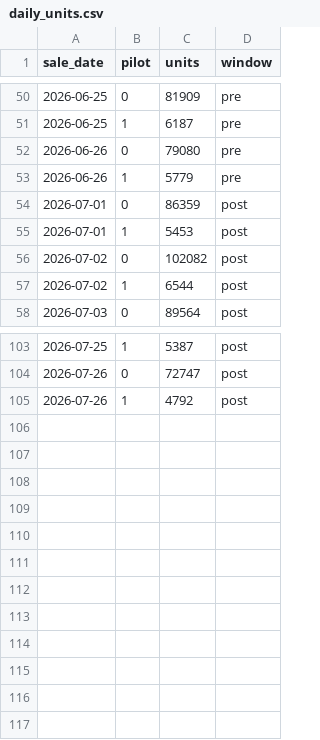
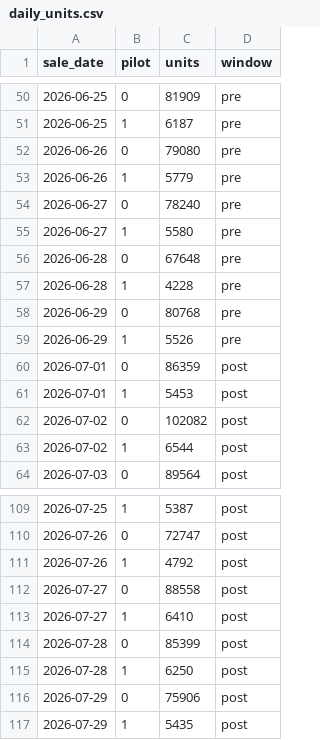
Before and after one commit to prsuman1/price-increase-responce, a CSV file: data/daily_units.csv, drawn as a sheet; only a part is shown, gaps mark what is left out.

```diff
--- a/data/daily_units.csv
+++ b/data/daily_units.csv
@@ -53,2 +53,8 @@ sale_date,pilot,units,window
 2026-06-26,1,5779,pre
+2026-06-27,0,78240,pre
+2026-06-27,1,5580,pre
+2026-06-28,0,67648,pre
+2026-06-28,1,4228,pre
+2026-06-29,0,80768,pre
+2026-06-29,1,5526,pre
 2026-07-01,0,86359,post
@@ -105 +111,7 @@ sale_date,pilot,units,window
 2026-07-26,1,4792,post
+2026-07-27,0,88558,post
+2026-07-27,1,6410,post
+2026-07-28,0,85399,post
+2026-07-28,1,6250,post
+2026-07-29,0,75906,post
+2026-07-29,1,5435,post
```
Also changed, not shown: data/daily_gain.csv, data/freq_store.csv, 10 other files.
